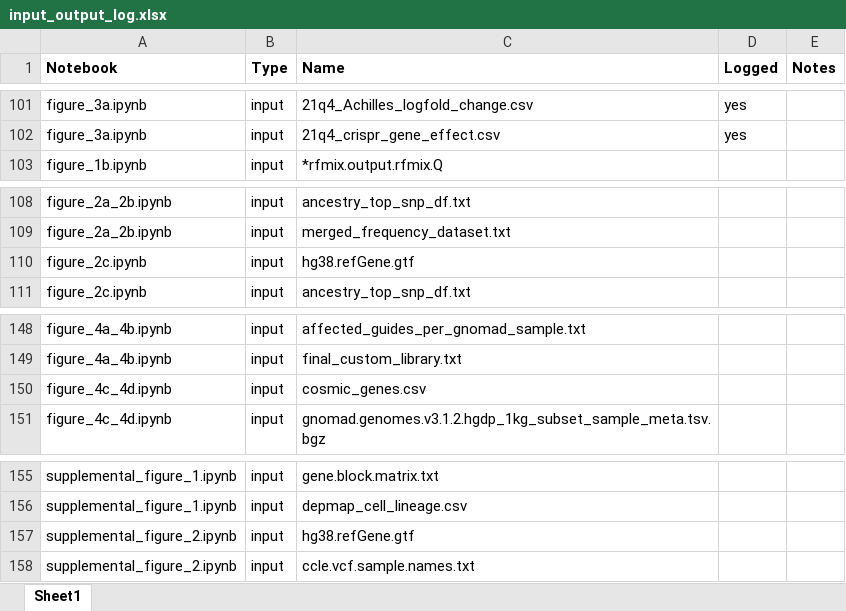
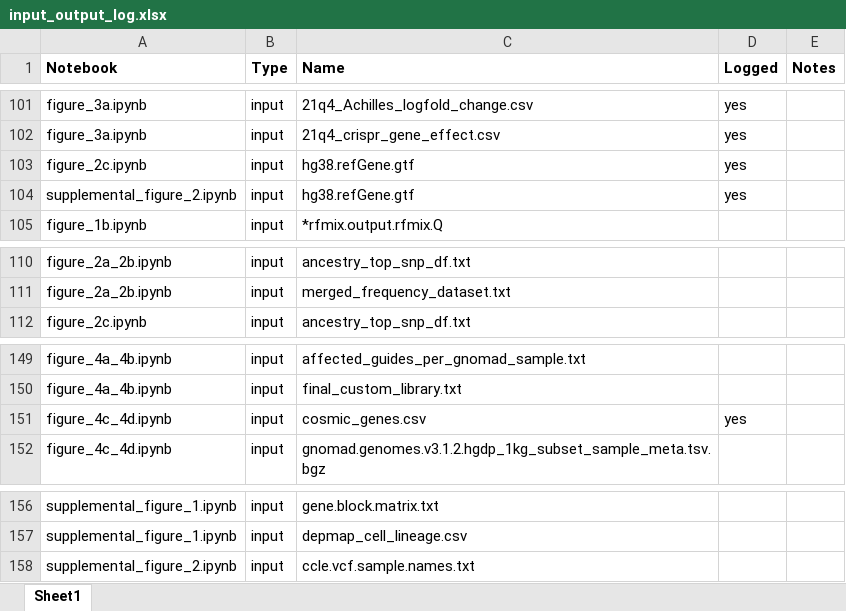
Before and after one commit to beroukhim-lab/ancestry_manuscript_code, an Excel workbook: input_output_log.xlsx, sheet Sheet1, drawn as a sheet; only a part is shown, gaps mark what is left out; values as stored, in another font and other column widths than the file's, no borders; removed rows and columns are numbered as before the commit, all else as after; the diff names each change by its address in the sheet, - before the commit and + after, or states it on an @@ line.

```diff
--- a/input_output_log.xlsx (sheet Sheet1)
+++ b/input_output_log.xlsx (sheet Sheet1)
+row 103: figure_2c.ipynb | input | hg38.refGene.gtf | yes
+row 104: supplemental_figure_2.ipynb | input | hg38.refGene.gtf | yes
-row 110: figure_2c.ipynb | input | hg38.refGene.gtf
-D151 (Logged): (empty)
+D151 (Logged): yes
-row 157: supplemental_figure_2.ipynb | input | hg38.refGene.gtf
```
Also changed, not shown: 1 other file.
